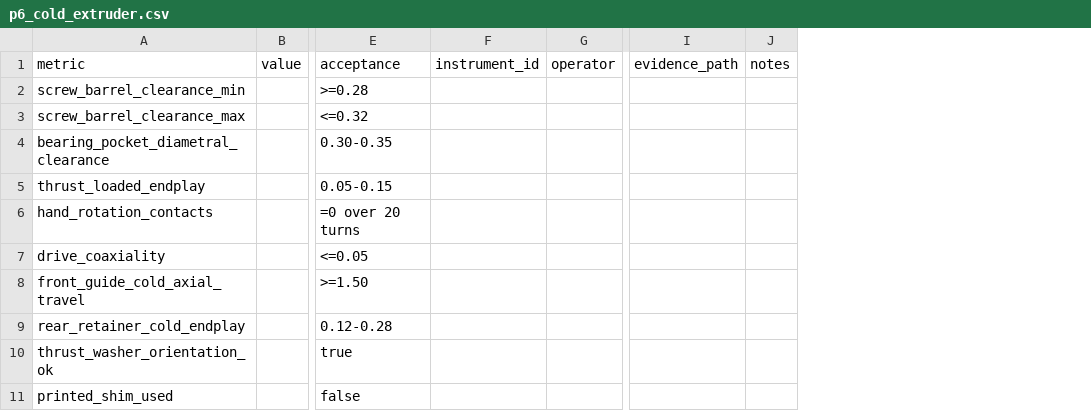
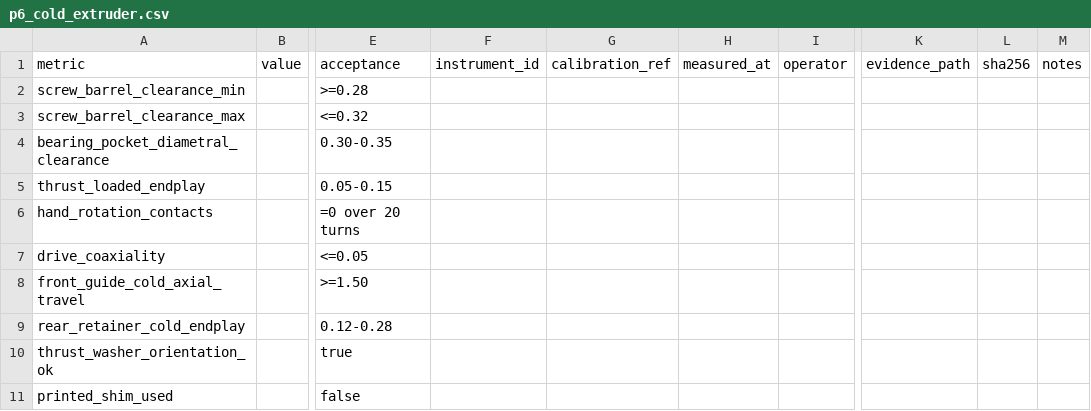
Before and after one commit to snowman0919/PLA-PET-Recycling-Lab, a CSV file: validation/physical_v08/templates/p6_cold_extruder.csv, drawn as a sheet; only a part is shown, gaps mark what is left out; the diff names each change by its address in the sheet, - before the commit and + after, or states it on an @@ line.

```diff
--- a/validation/physical_v08/templates/p6_cold_extruder.csv
+++ b/validation/physical_v08/templates/p6_cold_extruder.csv
+column G, row 1: calibration_ref
+column H, row 1: measured_at
+column L, row 1: sha256
```
Also changed, not shown: 9 other files.
